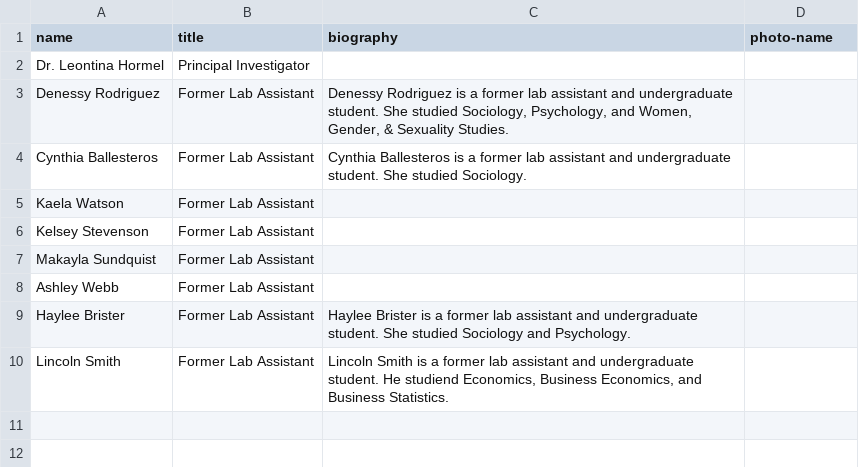
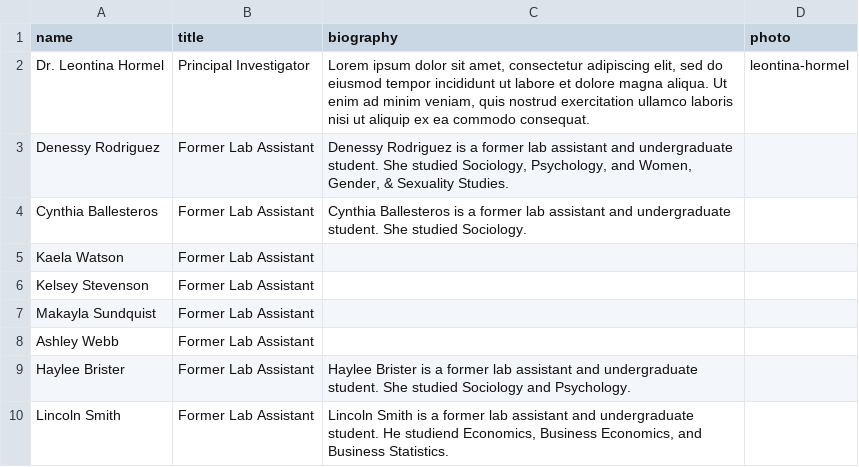
Before and after one commit to uidaholib/syringa-project, a CSV file: _data/people.csv, drawn as a sheet; the diff names each change by its address in the sheet, - before the commit and + after, or states it on an @@ line.

```diff
--- a/_data/people.csv
+++ b/_data/people.csv
-D1: photo-name
+D1: photo
-C2 (biography): (empty)
+C2 (biography): Lorem ipsum dolor sit amet, consectetur adipiscing elit, sed do eiusmod tempor incididunt ut labore et dolore magna aliqua. Ut enim ad minim veniam, quis nostrud exercitation ullamco laboris nisi ut aliquip ex ea commodo consequat.
-D2 (photo): (empty)
+D2 (photo): leontina-hormel
```
Also changed, not shown: _data/about.csv, _data/news.csv.
